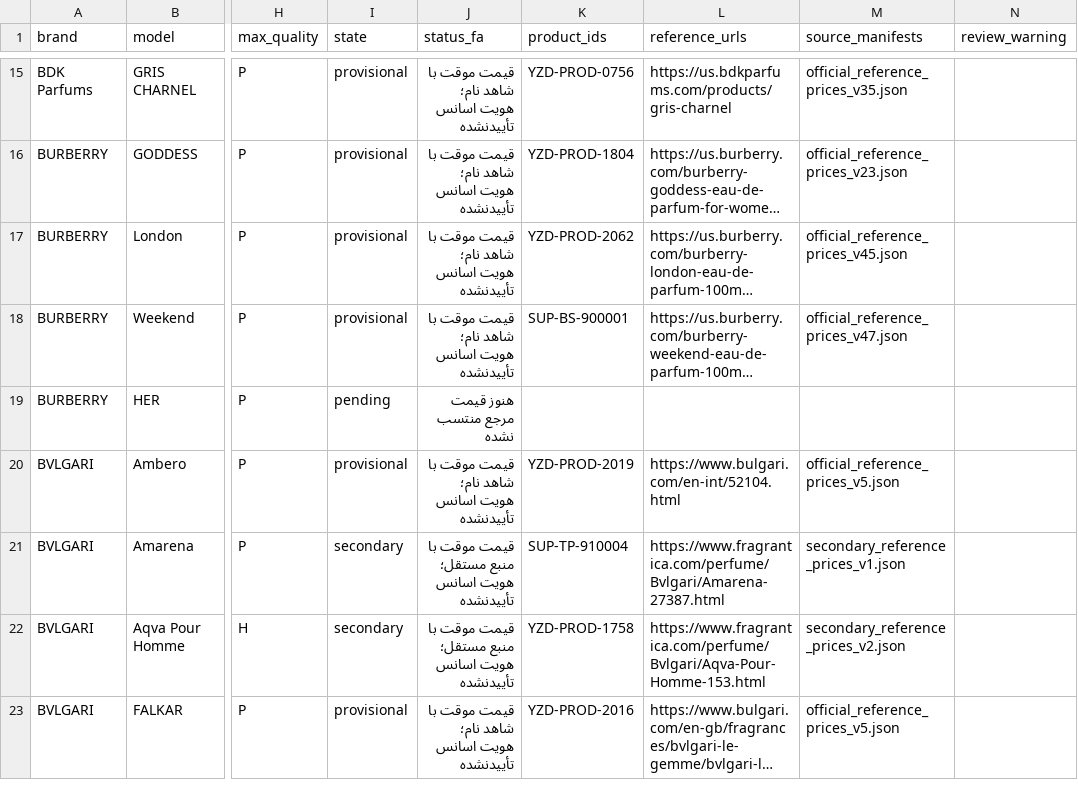
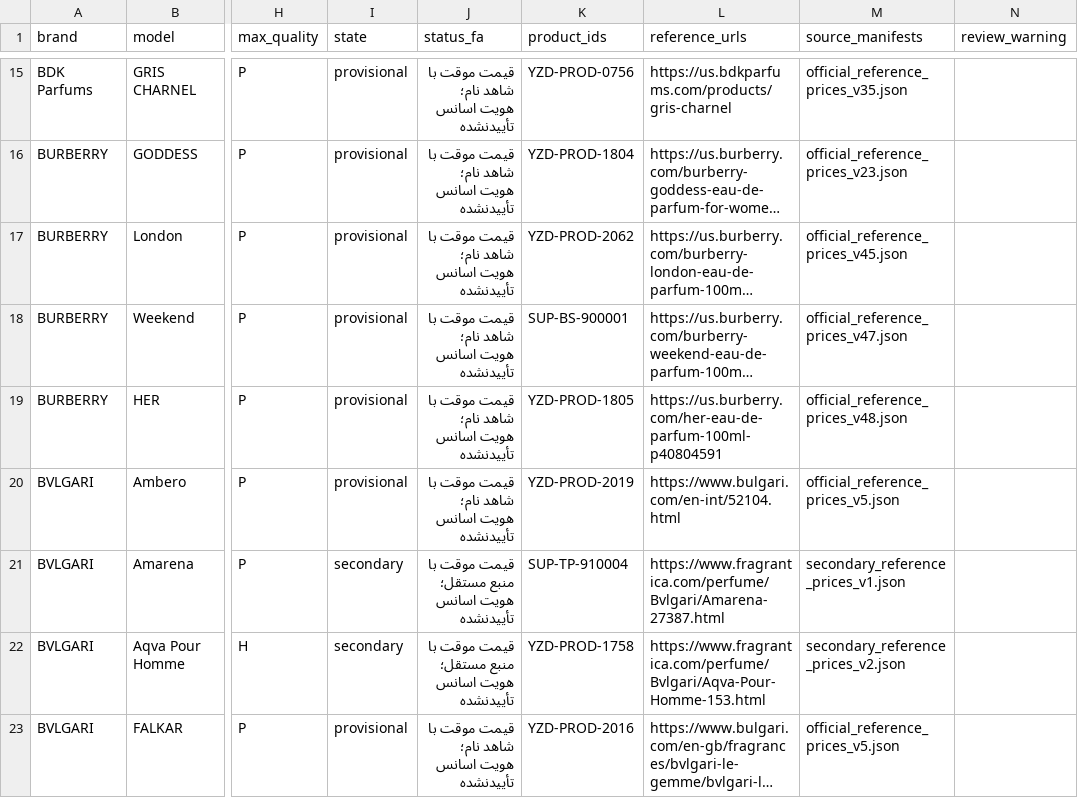
Before and after one commit to Saeedsoli/YZDPRFM, a CSV file: reports/supplier_coverage_20261101.csv, drawn as a sheet; only a part is shown, gaps mark what is left out; long unchanged cells end in …; the diff names each change by its address in the sheet, - before the commit and + after, or states it on an @@ line.

Commit message:
Price and activate owner-confirmed Burberry Her EDP

```diff
--- a/reports/supplier_coverage_20261101.csv
+++ b/reports/supplier_coverage_20261101.csv
-I19 (state): pending
+I19 (state): provisional
-J19 (status_fa): هنوز قیمت مرجع منتسب نشده
+J19 (status_fa): قیمت موقت با شاهد نام؛ هویت اسانس تأییدنشده
-K19 (product_ids): (empty)
+K19 (product_ids): YZD-PROD-1805
-L19 (reference_urls): (empty)
+L19 (reference_urls): https://us.burberry.com/her-eau-de-parfum-100ml-p40804591
-M19 (source_manifests): (empty)
+M19 (source_manifests): official_reference_prices_v48.json
```
Also changed, not shown: 24 other files.
